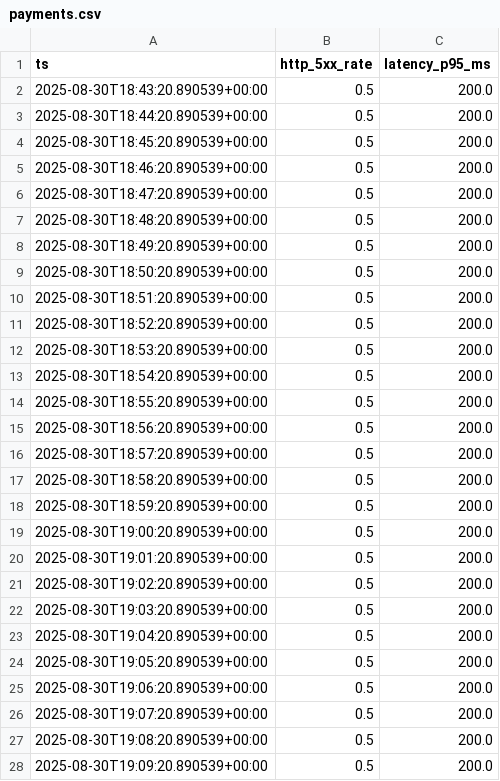
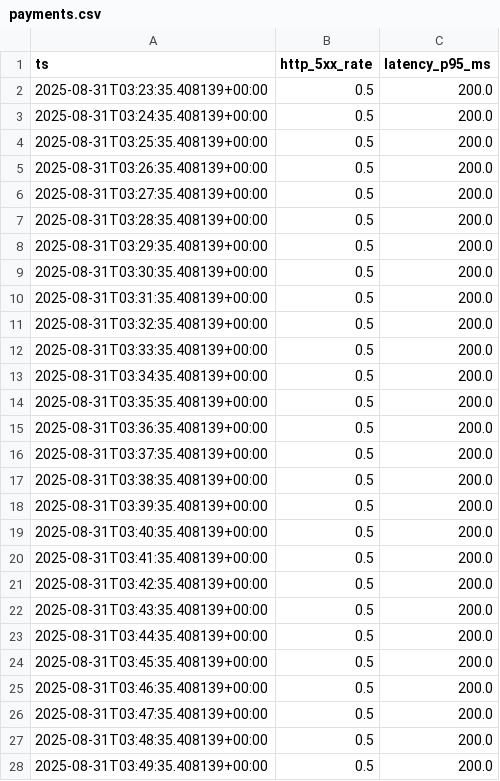
Before and after one commit to ankitmt01/Multi-Agent-Incident-Response-Virtual-SRE-Team, a CSV file: backend/data/metrics/payments.csv, drawn as a sheet; only a part is shown; the diff covers the shown part only.

```diff
--- a/backend/data/metrics/payments.csv
+++ b/backend/data/metrics/payments.csv
@@ -1,28 +1,28 @@
 ts,http_5xx_rate,latency_p95_ms
-2025-08-30T18:43:20.890539+00:00,0.5,200.0
-2025-08-30T18:44:20.890539+00:00,0.5,200.0
-2025-08-30T18:45:20.890539+00:00,0.5,200.0
-2025-08-30T18:46:20.890539+00:00,0.5,200.0
-2025-08-30T18:47:20.890539+00:00,0.5,200.0
-2025-08-30T18:48:20.890539+00:00,0.5,200.0
-2025-08-30T18:49:20.890539+00:00,0.5,200.0
-2025-08-30T18:50:20.890539+00:00,0.5,200.0
-2025-08-30T18:51:20.890539+00:00,0.5,200.0
-2025-08-30T18:52:20.890539+00:00,0.5,200.0
-2025-08-30T18:53:20.890539+00:00,0.5,200.0
-2025-08-30T18:54:20.890539+00:00,0.5,200.0
-2025-08-30T18:55:20.890539+00:00,0.5,200.0
-2025-08-30T18:56:20.890539+00:00,0.5,200.0
-2025-08-30T18:57:20.890539+00:00,0.5,200.0
-2025-08-30T18:58:20.890539+00:00,0.5,200.0
-2025-08-30T18:59:20.890539+00:00,0.5,200.0
-2025-08-30T19:00:20.890539+00:00,0.5,200.0
-2025-08-30T19:01:20.890539+00:00,0.5,200.0
-2025-08-30T19:02:20.890539+00:00,0.5,200.0
-2025-08-30T19:03:20.890539+00:00,0.5,200.0
-2025-08-30T19:04:20.890539+00:00,0.5,200.0
-2025-08-30T19:05:20.890539+00:00,0.5,200.0
-2025-08-30T19:06:20.890539+00:00,0.5,200.0
-2025-08-30T19:07:20.890539+00:00,0.5,200.0
-2025-08-30T19:08:20.890539+00:00,0.5,200.0
-2025-08-30T19:09:20.890539+00:00,0.5,200.0
+2025-08-31T03:23:35.408139+00:00,0.5,200.0
+2025-08-31T03:24:35.408139+00:00,0.5,200.0
+2025-08-31T03:25:35.408139+00:00,0.5,200.0
+2025-08-31T03:26:35.408139+00:00,0.5,200.0
+2025-08-31T03:27:35.408139+00:00,0.5,200.0
+2025-08-31T03:28:35.408139+00:00,0.5,200.0
+2025-08-31T03:29:35.408139+00:00,0.5,200.0
+2025-08-31T03:30:35.408139+00:00,0.5,200.0
+2025-08-31T03:31:35.408139+00:00,0.5,200.0
+2025-08-31T03:32:35.408139+00:00,0.5,200.0
+2025-08-31T03:33:35.408139+00:00,0.5,200.0
+2025-08-31T03:34:35.408139+00:00,0.5,200.0
+2025-08-31T03:35:35.408139+00:00,0.5,200.0
+2025-08-31T03:36:35.408139+00:00,0.5,200.0
+2025-08-31T03:37:35.408139+00:00,0.5,200.0
+2025-08-31T03:38:35.408139+00:00,0.5,200.0
+2025-08-31T03:39:35.408139+00:00,0.5,200.0
+2025-08-31T03:40:35.408139+00:00,0.5,200.0
+2025-08-31T03:41:35.408139+00:00,0.5,200.0
+2025-08-31T03:42:35.408139+00:00,0.5,200.0
+2025-08-31T03:43:35.408139+00:00,0.5,200.0
+2025-08-31T03:44:35.408139+00:00,0.5,200.0
+2025-08-31T03:45:35.408139+00:00,0.5,200.0
+2025-08-31T03:46:35.408139+00:00,0.5,200.0
+2025-08-31T03:47:35.408139+00:00,0.5,200.0
+2025-08-31T03:48:35.408139+00:00,0.5,200.0
+2025-08-31T03:49:35.408139+00:00,0.5,200.0
```
Also changed, not shown: 93 edited cells elsewhere in this file, 12 other files.
